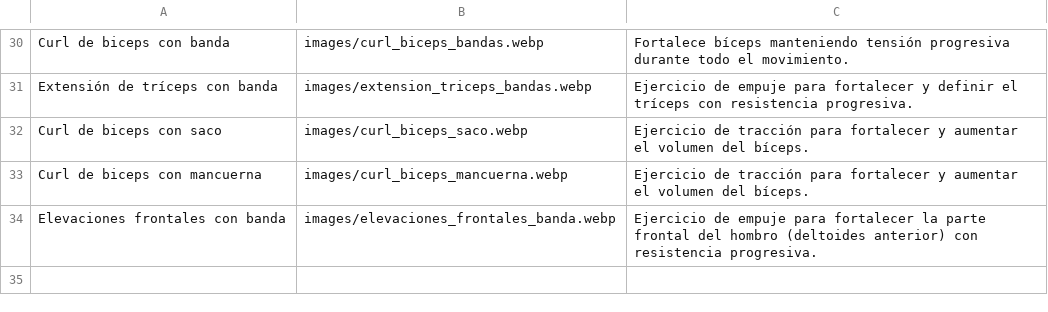
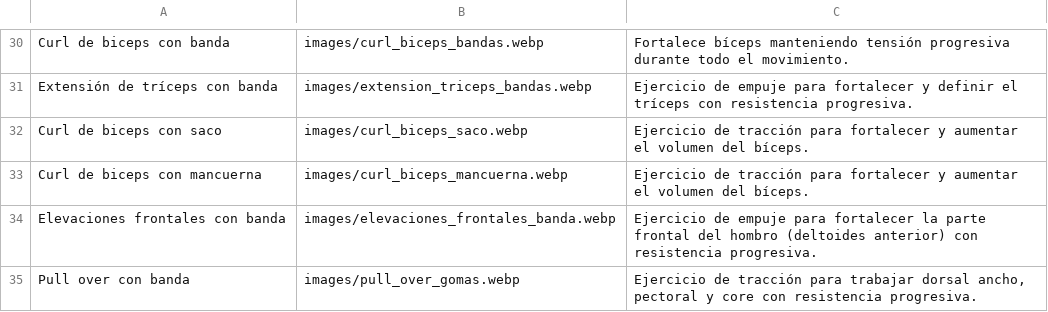
Before and after one commit to EnriqueGPZ/hitt, a CSV file: predefined_exercises.csv, drawn as a sheet; only a part is shown, gaps mark what is left out; the diff names each change by its address in the sheet, - before the commit and + after, or states it on an @@ line.

Commit message:
Update predefined_exercises.csv

```diff
--- a/predefined_exercises.csv
+++ b/predefined_exercises.csv
+row 35: Pull over con banda | images/pull_over_gomas.webp | Ejercicio de tracción para trabajar dorsal ancho, pectoral y core con resistencia progresiva.
```
